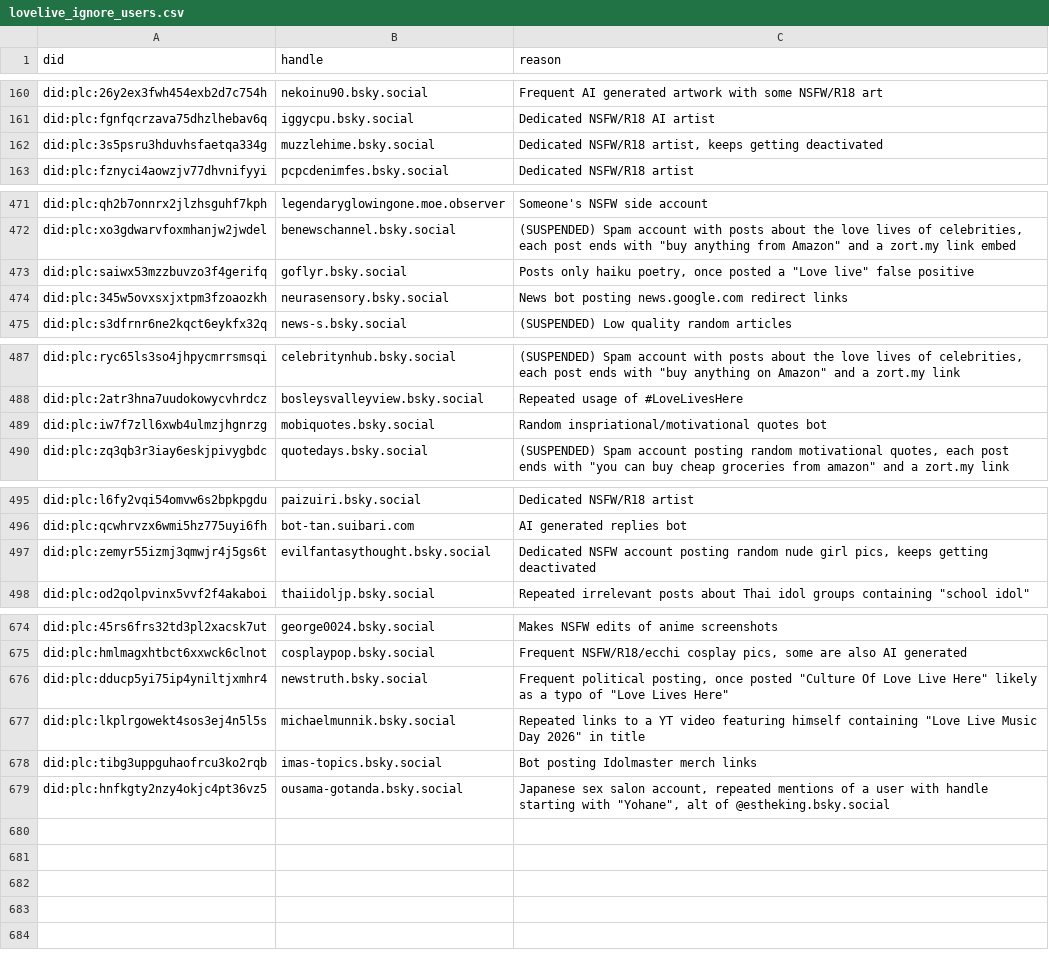
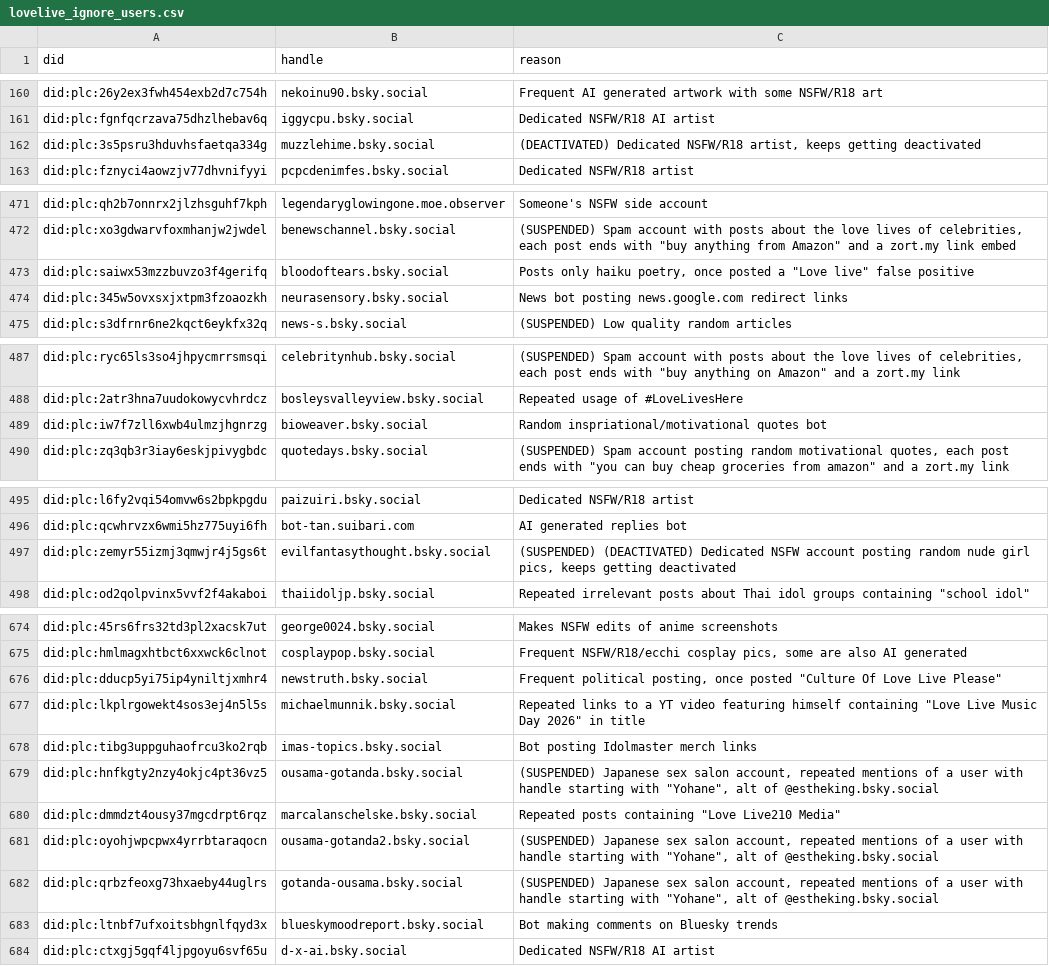
Before and after one commit to p1timmy/bsky-feeds, a CSV file: lists/lovelive_ignore_users.csv, drawn as a sheet; only a part is shown, gaps mark what is left out; the diff covers the shown part only.

Commit message:
Update LoveLive! feed user lists
Fixed reason text of a user in ignore list, otherwise usual routine of
adding new users and updating handles and suspended/deactivated labels

```diff
--- a/lists/lovelive_ignore_users.csv
+++ b/lists/lovelive_ignore_users.csv
@@ -161,3 +161,3 @@ did:plc:26y2ex3fwh454exb2d7c754h,nekoinu90.bsky.social,"Frequent AI generated ar
 did:plc:fgnfqcrzava75dhzlhebav6q,iggycpu.bsky.social,"Dedicated NSFW/R18 AI artist"
-did:plc:3s5psru3hduvhsfaetqa334g,muzzlehime.bsky.social,"Dedicated NSFW/R18 artist, keeps getting deactivated"
+did:plc:3s5psru3hduvhsfaetqa334g,muzzlehime.bsky.social,"(DEACTIVATED) Dedicated NSFW/R18 artist, keeps getting deactivated"
 did:plc:fznyci4aowzjv77dhvnifyyi,pcpcdenimfes.bsky.social,"Dedicated NSFW/R18 artist"
@@ -472,3 +472,3 @@ did:plc:qh2b7onnrx2jlzhsguhf7kph,legendaryglowingone.moe.observer,"Someone's NSF
 did:plc:xo3gdwarvfoxmhanjw2jwdel,benewschannel.bsky.social,"(SUSPENDED) Spam account with posts about the love lives of celebrities, each post ends with ""buy anything from Amazon"" and a zort.my link embed"
-did:plc:saiwx53mzzbuvzo3f4gerifq,goflyr.bsky.social,"Posts only haiku poetry, once posted a ""Love live"" false positive"
+did:plc:saiwx53mzzbuvzo3f4gerifq,bloodoftears.bsky.social,"Posts only haiku poetry, once posted a ""Love live"" false positive"
 did:plc:345w5ovxsxjxtpm3fzoaozkh,neurasensory.bsky.social,"News bot posting news.google.com redirect links"
@@ -488,3 +488,3 @@ did:plc:ryc65ls3so4jhpycmrrsmsqi,celebritynhub.bsky.social,"(SUSPENDED) Spam acc
 did:plc:2atr3hna7uudokowycvhrdcz,bosleysvalleyview.bsky.social,"Repeated usage of #LoveLivesHere"
-did:plc:iw7f7zll6xwb4ulmzjhgnrzg,mobiquotes.bsky.social,"Random inspriational/motivational quotes bot"
+did:plc:iw7f7zll6xwb4ulmzjhgnrzg,bioweaver.bsky.social,"Random inspriational/motivational quotes bot"
 did:plc:zq3qb3r3iay6eskjpivygbdc,quotedays.bsky.social,"(SUSPENDED) Spam account posting random motivational quotes, each post ends with ""you can buy cheap groceries from amazon"" and a zort.my link"
@@ -496,3 +496,3 @@ did:plc:l6fy2vqi54omvw6s2bpkpgdu,paizuiri.bsky.social,"Dedicated NSFW/R18 artist
 did:plc:qcwhrvzx6wmi5hz775uyi6fh,bot-tan.suibari.com,"AI generated replies bot"
-did:plc:zemyr55izmj3qmwjr4j5gs6t,evilfantasythought.bsky.social,"Dedicated NSFW account posting random nude girl pics, keeps getting deactivated"
+did:plc:zemyr55izmj3qmwjr4j5gs6t,evilfantasythought.bsky.social,"(SUSPENDED) (DEACTIVATED) Dedicated NSFW account posting random nude girl pics, keeps getting deactivated"
 did:plc:od2qolpvinx5vvf2f4akaboi,thaiidoljp.bsky.social,"Repeated irrelevant posts about Thai idol groups containing ""school idol"""
@@ -675,5 +675,10 @@ did:plc:45rs6frs32td3pl2xacsk7ut,george0024.bsky.social,"Makes NSFW edits of ani
 did:plc:hmlmagxhtbct6xxwck6clnot,cosplaypop.bsky.social,"Frequent NSFW/R18/ecchi cosplay pics, some are also AI generated"
-did:plc:dducp5yi75ip4yniltjxmhr4,newstruth.bsky.social,"Frequent political posting, once posted ""Culture Of Love Live Here"" likely as a typo of ""Love Lives Here"""
+did:plc:dducp5yi75ip4yniltjxmhr4,newstruth.bsky.social,"Frequent political posting, once posted ""Culture Of Love Live Please"""
 did:plc:lkplrgowekt4sos3ej4n5l5s,michaelmunnik.bsky.social,"Repeated links to a YT video featuring himself containing ""Love Live Music Day 2026"" in title"
 did:plc:tibg3uppguhaofrcu3ko2rqb,imas-topics.bsky.social,"Bot posting Idolmaster merch links"
-did:plc:hnfkgty2nzy4okjc4pt36vz5,ousama-gotanda.bsky.social,"Japanese sex salon account, repeated mentions of a user with handle starting with ""Yohane"", alt of @estheking.bsky.social"
+did:plc:hnfkgty2nzy4okjc4pt36vz5,ousama-gotanda.bsky.social,"(SUSPENDED) Japanese sex salon account, repeated mentions of a user with handle starting with ""Yohane"", alt of @estheking.bsky.social"
+did:plc:dmmdzt4ousy37mgcdrpt6rqz,marcalanschelske.bsky.social,"Repeated posts containing ""Love Live210 Media"""
+did:plc:oyohjwpcpwx4yrrbtaraqocn,ousama-gotanda2.bsky.social,"(SUSPENDED) Japanese sex salon account, repeated mentions of a user with handle starting with ""Yohane"", alt of @estheking.bsky.social"
+did:plc:qrbzfeoxg73hxaeby44uglrs,gotanda-ousama.bsky.social,"(SUSPENDED) Japanese sex salon account, repeated mentions of a user with handle starting with ""Yohane"", alt of @estheking.bsky.social"
+did:plc:ltnbf7ufxoitsbhgnlfqyd3x,blueskymoodreport.bsky.social,"Bot making comments on Bluesky trends"
+did:plc:ctxgj5gqf4ljpgoyu6svf65u,d-x-ai.bsky.social,"Dedicated NSFW/R18 AI artist"
```
Also changed, not shown: 1 edited cell elsewhere in this file, lists/lovelive_users_media_only.csv.
